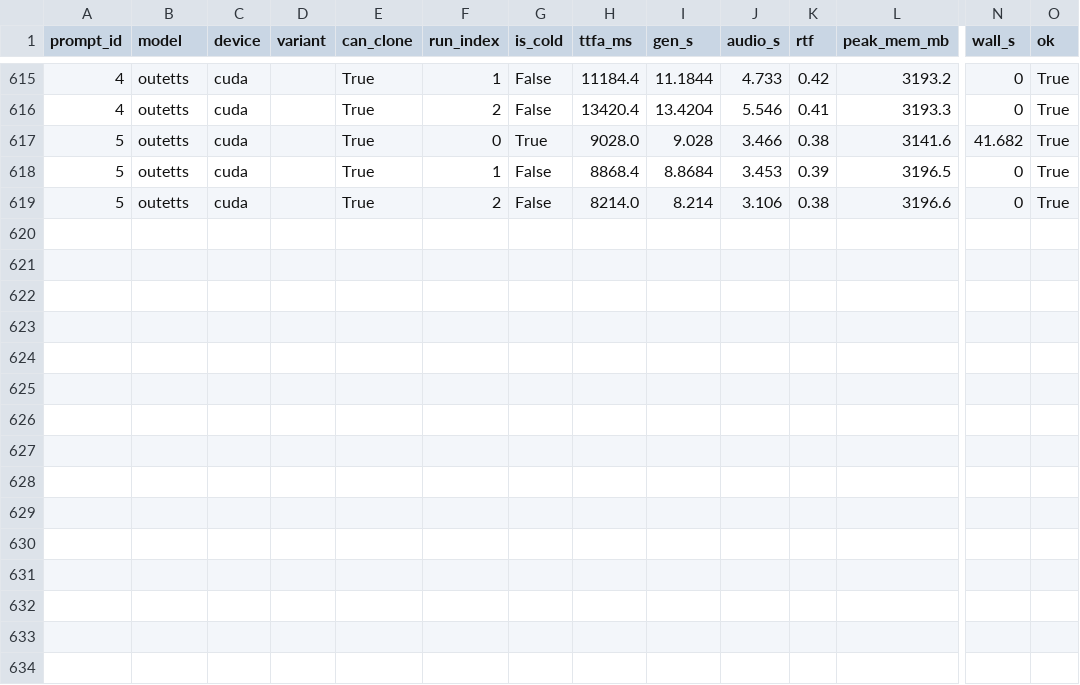
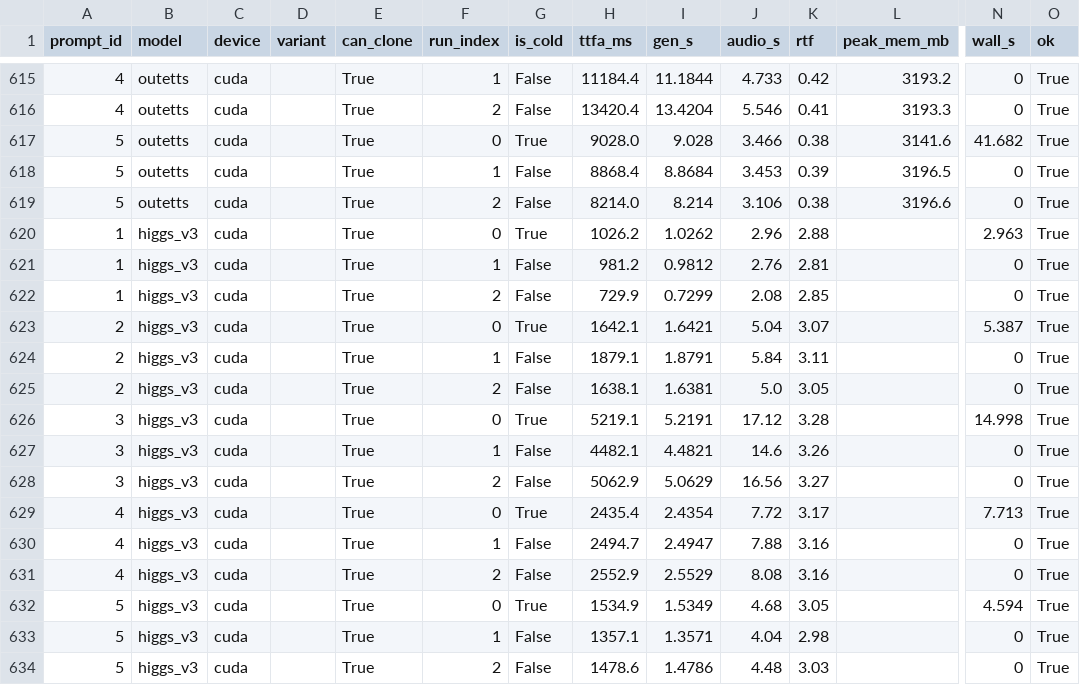
Before and after one commit to 5uck1ess/tts-bench, a CSV file: linux-cloning/results.csv, drawn as a sheet; only a part is shown, gaps mark what is left out; rows hold the shown columns only; the diff names each change by its address in the sheet, - before the commit and + after, or states it on an @@ line.

Commit message:
Publish bench run linux-cloning

```diff
--- a/linux-cloning/results.csv
+++ b/linux-cloning/results.csv
+row 620: 1 | higgs_v3 | cuda |  | True | 0 | True | 1026.2 | 1.0262 | 2.96 | 2.88 |  | 2.963 | True
+row 621: 1 | higgs_v3 | cuda |  | True | 1 | False | 981.2 | 0.9812 | 2.76 | 2.81 |  | 0 | True
+row 622: 1 | higgs_v3 | cuda |  | True | 2 | False | 729.9 | 0.7299 | 2.08 | 2.85 |  | 0 | True
+row 623: 2 | higgs_v3 | cuda |  | True | 0 | True | 1642.1 | 1.6421 | 5.04 | 3.07 |  | 5.387 | True
+row 624: 2 | higgs_v3 | cuda |  | True | 1 | False | 1879.1 | 1.8791 | 5.84 | 3.11 |  | 0 | True
+row 625: 2 | higgs_v3 | cuda |  | True | 2 | False | 1638.1 | 1.6381 | 5.0 | 3.05 |  | 0 | True
+row 626: 3 | higgs_v3 | cuda |  | True | 0 | True | 5219.1 | 5.2191 | 17.12 | 3.28 |  | 14.998 | True
+row 627: 3 | higgs_v3 | cuda |  | True | 1 | False | 4482.1 | 4.4821 | 14.6 | 3.26 |  | 0 | True
+row 628: 3 | higgs_v3 | cuda |  | True | 2 | False | 5062.9 | 5.0629 | 16.56 | 3.27 |  | 0 | True
+row 629: 4 | higgs_v3 | cuda |  | True | 0 | True | 2435.4 | 2.4354 | 7.72 | 3.17 |  | 7.713 | True
+row 630: 4 | higgs_v3 | cuda |  | True | 1 | False | 2494.7 | 2.4947 | 7.88 | 3.16 |  | 0 | True
+row 631: 4 | higgs_v3 | cuda |  | True | 2 | False | 2552.9 | 2.5529 | 8.08 | 3.16 |  | 0 | True
+row 632: 5 | higgs_v3 | cuda |  | True | 0 | True | 1534.9 | 1.5349 | 4.68 | 3.05 |  | 4.594 | True
+row 633: 5 | higgs_v3 | cuda |  | True | 1 | False | 1357.1 | 1.3571 | 4.04 | 2.98 |  | 0 | True
+row 634: 5 | higgs_v3 | cuda |  | True | 2 | False | 1478.6 | 1.4786 | 4.48 | 3.03 |  | 0 | True
```
Also changed, not shown: 11 other files.
